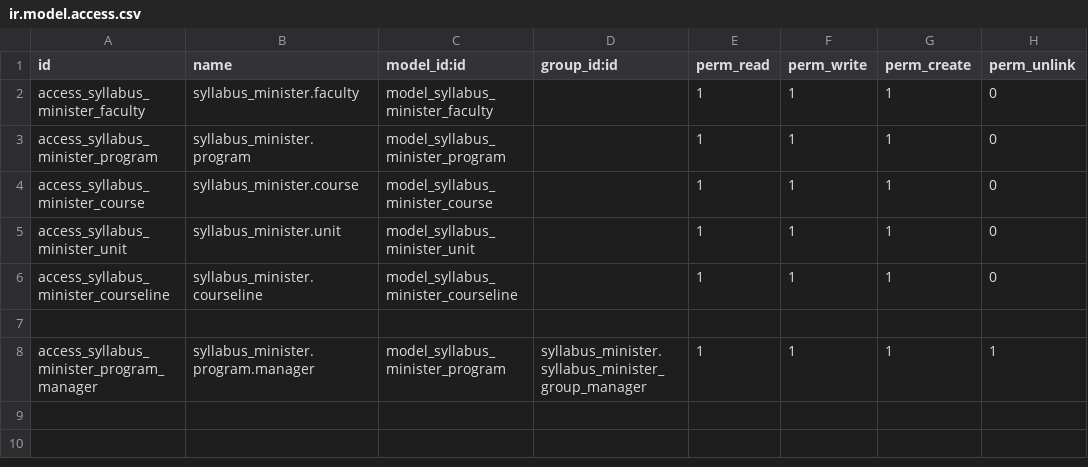
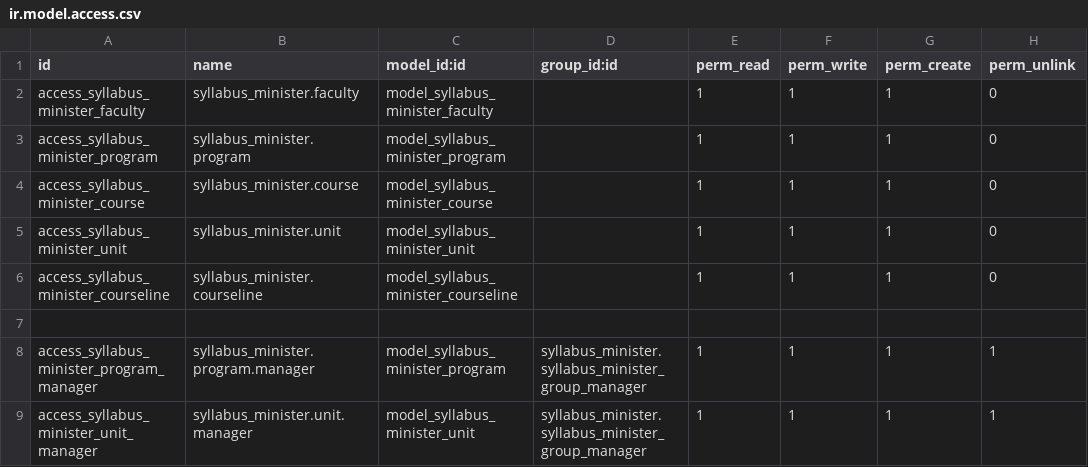
Before and after one commit to bishalgit/knowledge-syllabus, a CSV file: syllabus_minister/security/ir.model.access.csv, drawn as a sheet.

Commit message:
[REF] syllabus_syllabus,syllabus_minister,syllabus_template: fix views fields

```diff
--- a/syllabus_minister/security/ir.model.access.csv
+++ b/syllabus_minister/security/ir.model.access.csv
@@ -8 +8,2 @@ access_syllabus_minister_courseline,syllabus_minister.courseline,model_syllabus_
 access_syllabus_minister_program_manager,syllabus_minister.program.manager,model_syllabus_minister_program,syllabus_minister.syllabus_minister_group_manager,1,1,1,1
+access_syllabus_minister_unit_manager,syllabus_minister.unit.manager,model_syllabus_minister_unit,syllabus_minister.syllabus_minister_group_manager,1,1,1,1
```
Also changed, not shown: 3 other files.
